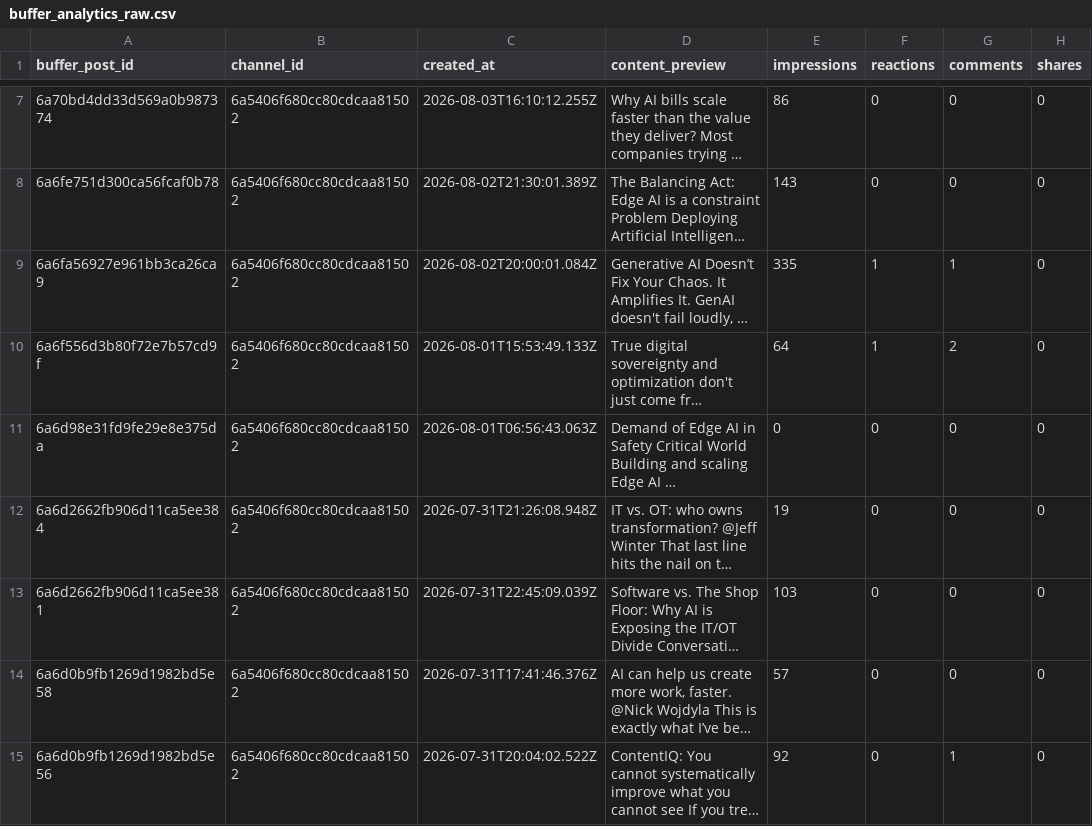
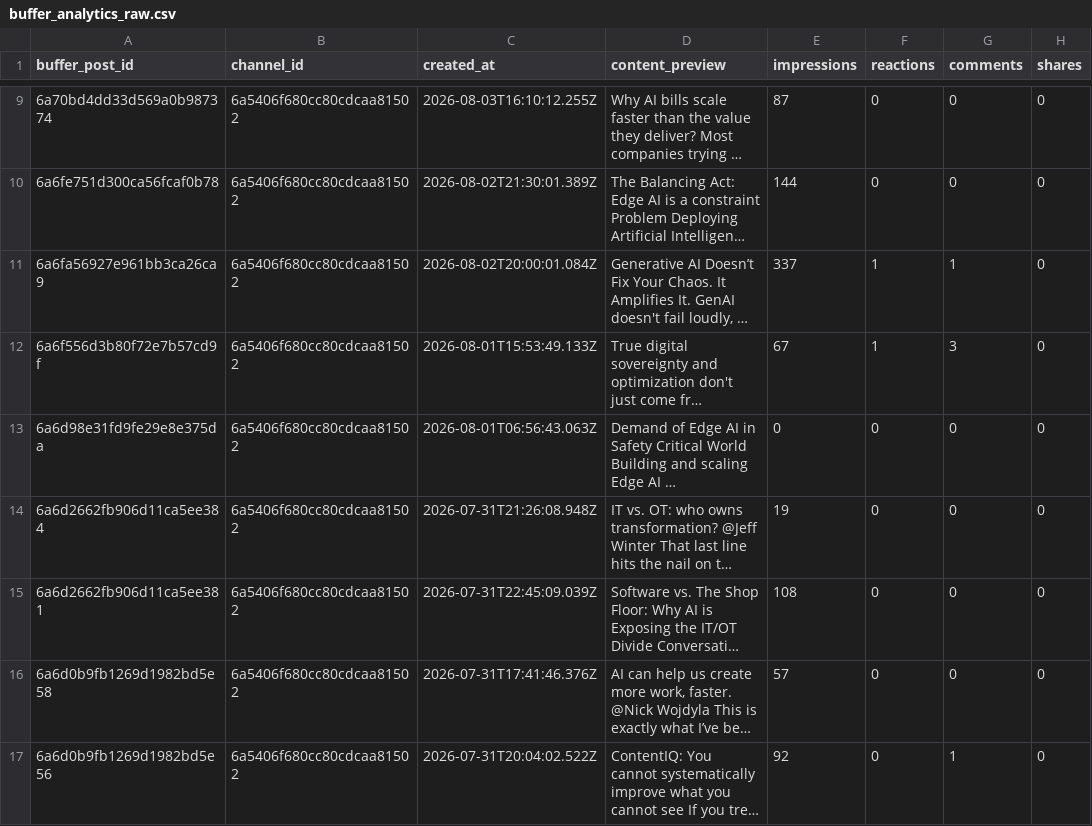
Before and after one commit to Straventis/contentIQ, a CSV file: src/_data/buffer_analytics_raw.csv, drawn as a sheet; only a part is shown, gaps mark what is left out; long unchanged cells end in …; addresses are those after the commit; the diff covers the shown part only; the diff names each change by its address in the sheet, - before the commit and + after, or states it on an @@ line.

```diff
--- a/src/_data/buffer_analytics_raw.csv
+++ b/src/_data/buffer_analytics_raw.csv
-E9 (impressions): 86
+E9 (impressions): 87
-E10 (impressions): 143
+E10 (impressions): 144
-E11 (impressions): 335
+E11 (impressions): 337
-E12 (impressions): 64
+E12 (impressions): 67
-G12 (comments): 2
+G12 (comments): 3
-E15 (impressions): 103
+E15 (impressions): 108
```
Also changed, not shown: 2 added rows and 7 edited cells elsewhere in this file, src/_data/master.csv.
